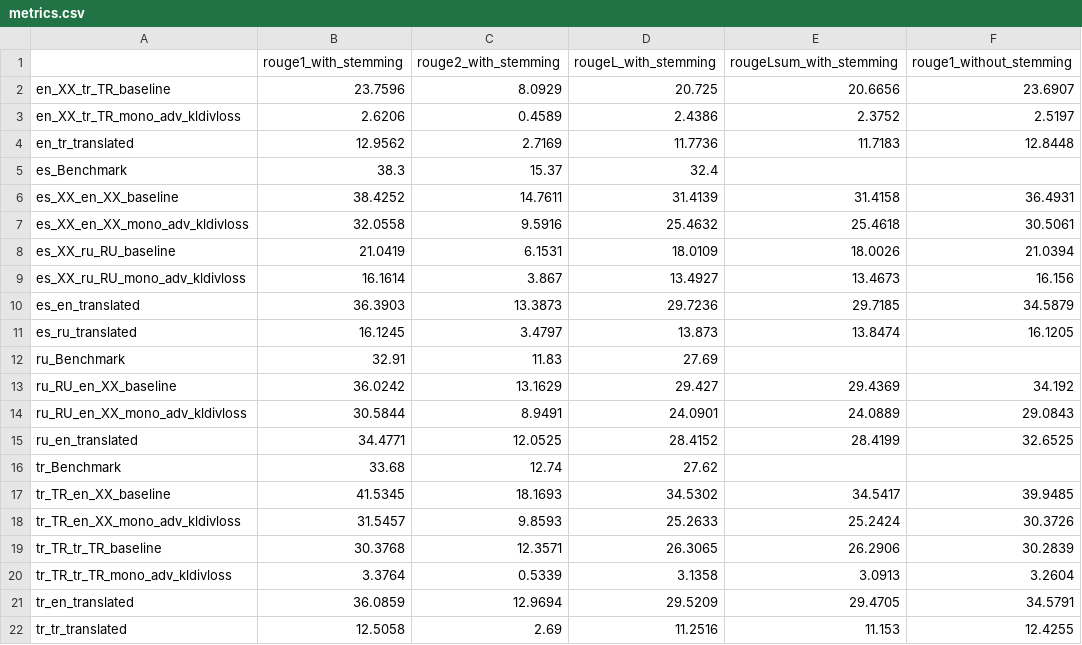
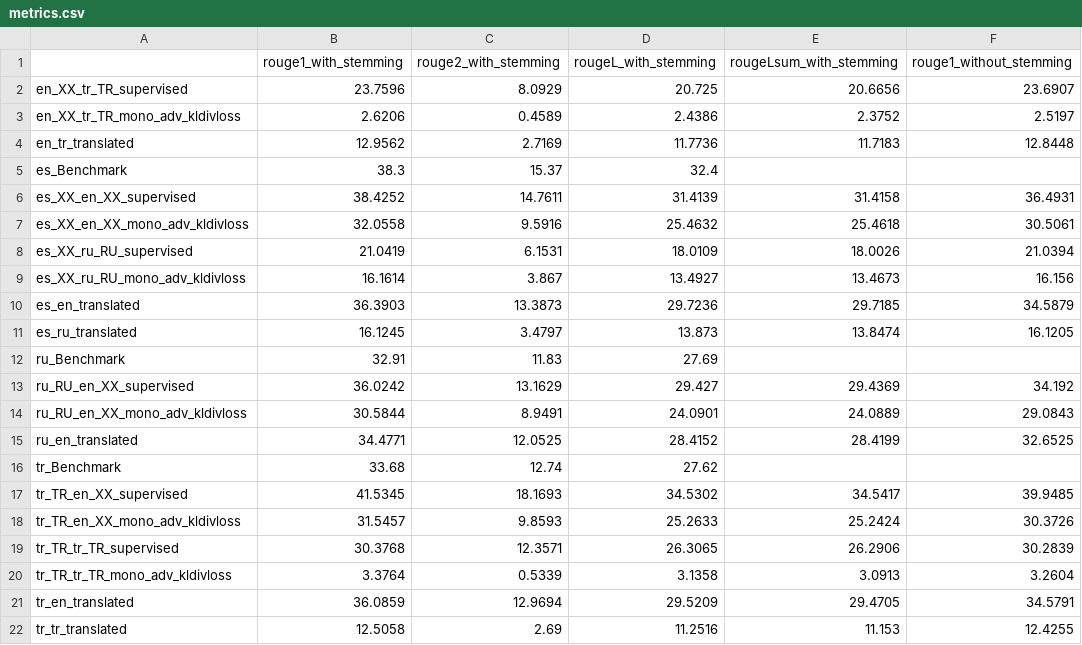
Before and after one commit to vladsolovyev/fairseq_summarization, a CSV file: summarization_scripts/wiki_results/2023-10-12/classifier_model/metrics.csv, drawn as a sheet; only a part is shown; the diff names each change by its address in the sheet, - before the commit and + after, or states it on an @@ line.

```diff
--- a/summarization_scripts/wiki_results/2023-10-12/classifier_model/metrics.csv
+++ b/summarization_scripts/wiki_results/2023-10-12/classifier_model/metrics.csv
-A2: en_XX_tr_TR_baseline
+A2: en_XX_tr_TR_supervised
-A6: es_XX_en_XX_baseline
+A6: es_XX_en_XX_supervised
-A8: es_XX_ru_RU_baseline
+A8: es_XX_ru_RU_supervised
-A13: ru_RU_en_XX_baseline
+A13: ru_RU_en_XX_supervised
-A17: tr_TR_en_XX_baseline
+A17: tr_TR_en_XX_supervised
-A19: tr_TR_tr_TR_baseline
+A19: tr_TR_tr_TR_supervised
```
Also changed, not shown: summarization_scripts/wiki_results/2023-10-12/base_model_with_adv/metrics.csv, summarization_scripts/wiki_results/2023-10-12/classifier_model_only_nll/metrics.csv, 32 other files.
